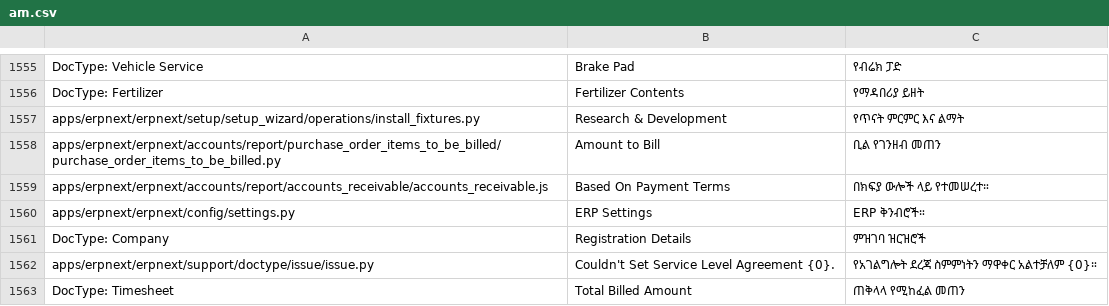
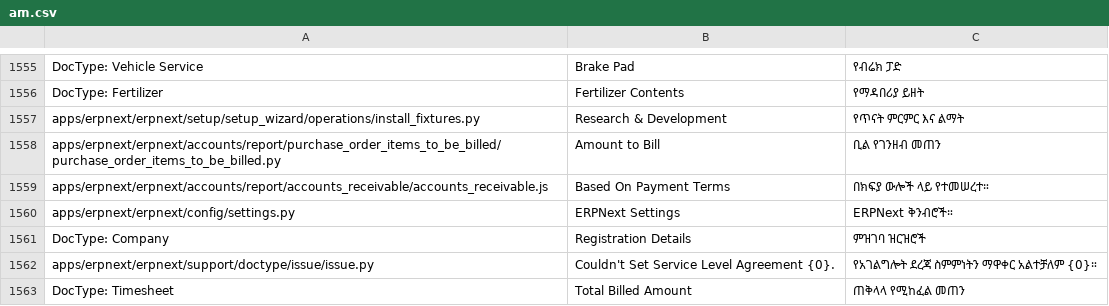
Before and after one commit to go-prime/erpnext, a CSV file: erpnext/translations/am.csv, drawn as a sheet; only a part is shown, gaps mark what is left out.

Commit message:
Revert "Commit removal of youtube links and Renaming ERP Settings"
This reverts commit b7ba0b03d5a5b6a82055f0db57accaa30500430f.

```diff
--- a/erpnext/translations/am.csv
+++ b/erpnext/translations/am.csv
@@ -1584,3 +1584,3 @@ apps/erpnext/erpnext/accounts/report/purchase_order_items_to_be_billed/purchase_
 apps/erpnext/erpnext/accounts/report/accounts_receivable/accounts_receivable.js,Based On Payment Terms,በክፍያ ውሎች ላይ የተመሠረተ።
-apps/erpnext/erpnext/config/settings.py,ERP Settings,ERP ቅንብሮች።
+apps/erpnext/erpnext/config/settings.py,ERPNext Settings,ERPNext ቅንብሮች።
 DocType: Company,Registration Details,ምዝገባ ዝርዝሮች
```
Also changed, not shown: erpnext/translations/af.csv, erpnext/translations/ar.csv, 8 other files.
